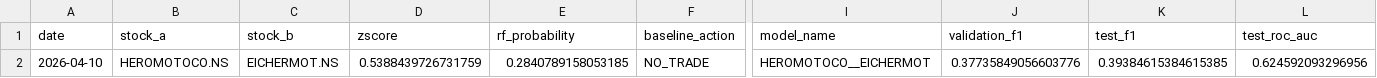
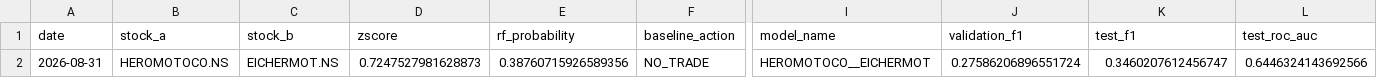
Before and after one commit to AKP2009/Pair-Trading-Using-Cointegration, a CSV file: data/live_prediction.csv, drawn as a sheet; only a part is shown, gaps mark what is left out; the diff names each change by its address in the sheet, - before the commit and + after, or states it on an @@ line.

```diff
--- a/data/live_prediction.csv
+++ b/data/live_prediction.csv
-A2 (date): 2026-04-10
+A2 (date): 2026-08-31
-D2 (zscore): 0.5388439726731759
+D2 (zscore): 0.7247527981628873
-E2 (rf_probability): 0.2840789158053185
+E2 (rf_probability): 0.38760715926589356
-J2 (validation_f1): 0.37735849056603776
+J2 (validation_f1): 0.27586206896551724
-K2 (test_f1): 0.39384615384615385
+K2 (test_f1): 0.3460207612456747
-L2 (test_roc_auc): 0.624592093296956
+L2 (test_roc_auc): 0.6446324143692566
```
Also changed, not shown: models/pair_model_registry.csv, 29 other files.
